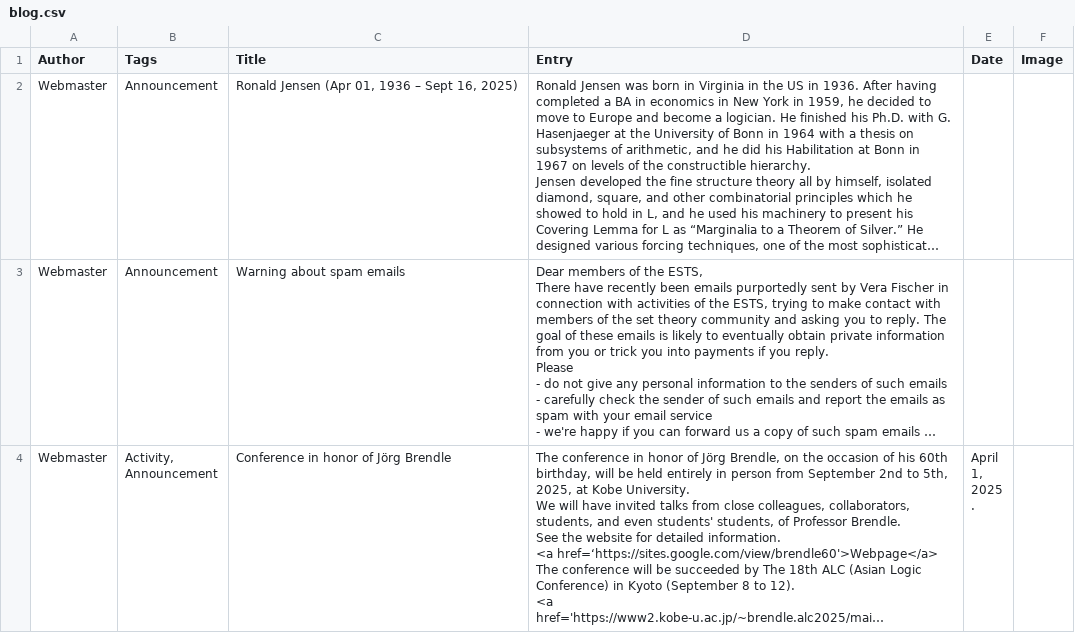
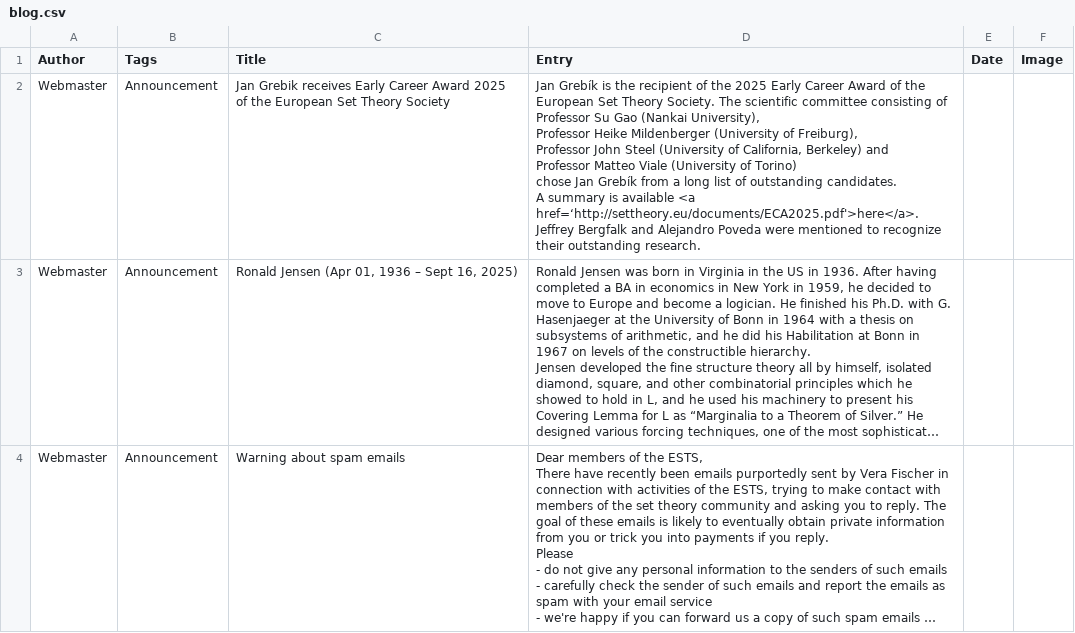
Before and after one commit to europeansettheory/europeansettheory.github.io, a CSV file: blog.csv, drawn as a sheet; only a part is shown; the shorter side is filled out with more unchanged rows; long unchanged cells end in …; ↵ is a line break in a cell; the diff names each change by its address in the sheet, - before the commit and + after, or states it on an @@ line.

Commit message:
Update blog.csv

```diff
--- a/blog.csv
+++ b/blog.csv
+row 2: Webmaster | Announcement | Jan Grebik receives Early Career Award 2025 of the European Set Theory Society | Jan Grebík is the recipient of the 2025 Early Career Award of the European Set Theory Society. The scientific committee consisting of ↵ Professor Su Gao (Nankai University), ↵ Professor Heike Mildenberger (University of Freiburg), ↵ Professor John Steel (University of California, Berkeley) and ↵ Professor Matteo Viale (University of Torino) ↵ chose Jan Grebík from a long list of outstanding candidates. ↵ A summary is available <a href=‘http://settheory.eu/documents/ECA2025.pdf'>here</a>. Jeffrey Bergfalk and Alejandro Poveda were mentioned to recognize their outstanding research.
```
